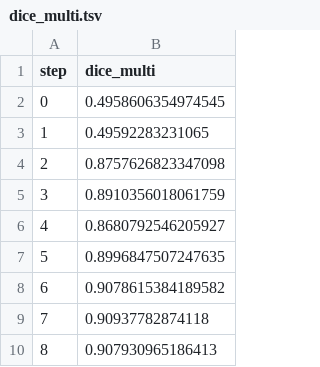
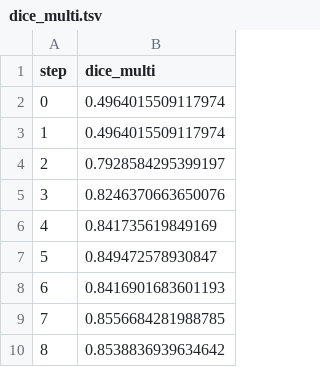
Before and after one commit to iterative/example-get-started-experiments, a TSV file: results/train/plots/metrics/dice_multi.tsv, drawn as a sheet.

```diff
--- a/results/train/plots/metrics/dice_multi.tsv
+++ b/results/train/plots/metrics/dice_multi.tsv
@@ -1,10 +1,10 @@
 step	dice_multi
-0	0.4958606354974545
-1	0.49592283231065
-2	0.8757626823347098
-3	0.8910356018061759
-4	0.8680792546205927
-5	0.8996847507247635
-6	0.9078615384189582
-7	0.90937782874118
-8	0.907930965186413
+0	0.4964015509117974
+1	0.4964015509117974
+2	0.7928584295399197
+3	0.8246370663650076
+4	0.841735619849169
+5	0.849472578930847
+6	0.8416901683601193
+7	0.8556684281988785
+8	0.8538836939634642
```
Also changed, not shown: results/train/plots/metrics/eval/loss.tsv, results/train/plots/metrics/train/loss.tsv, 8 other files.
